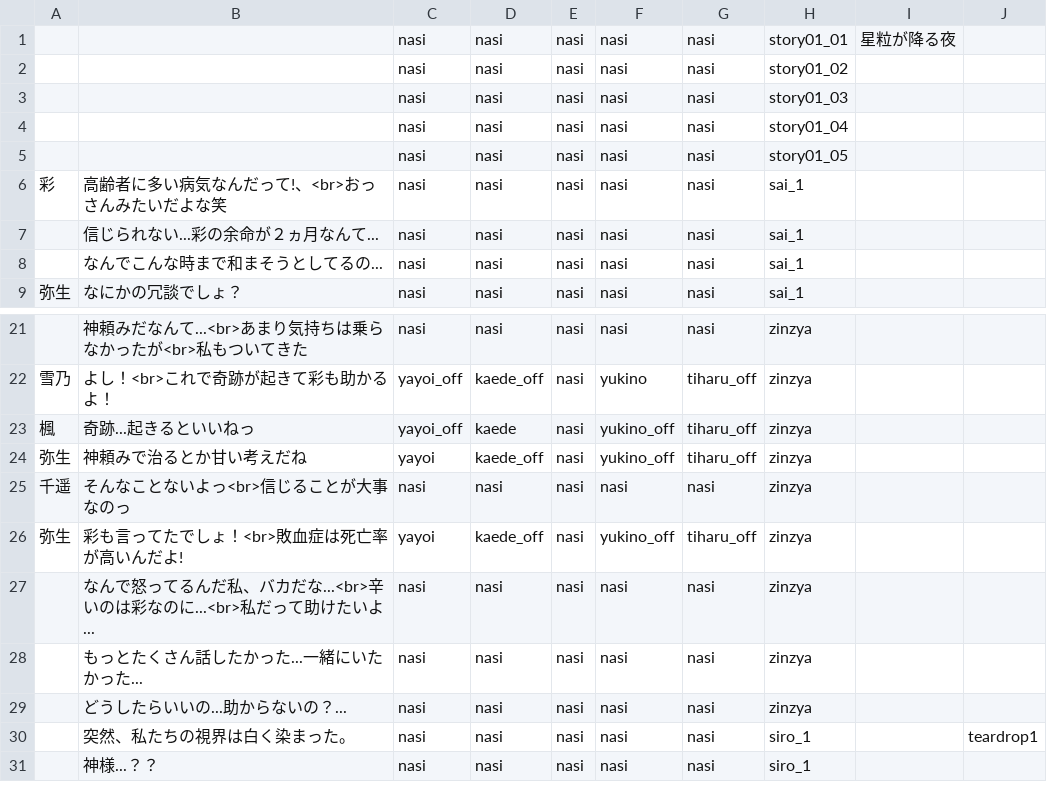
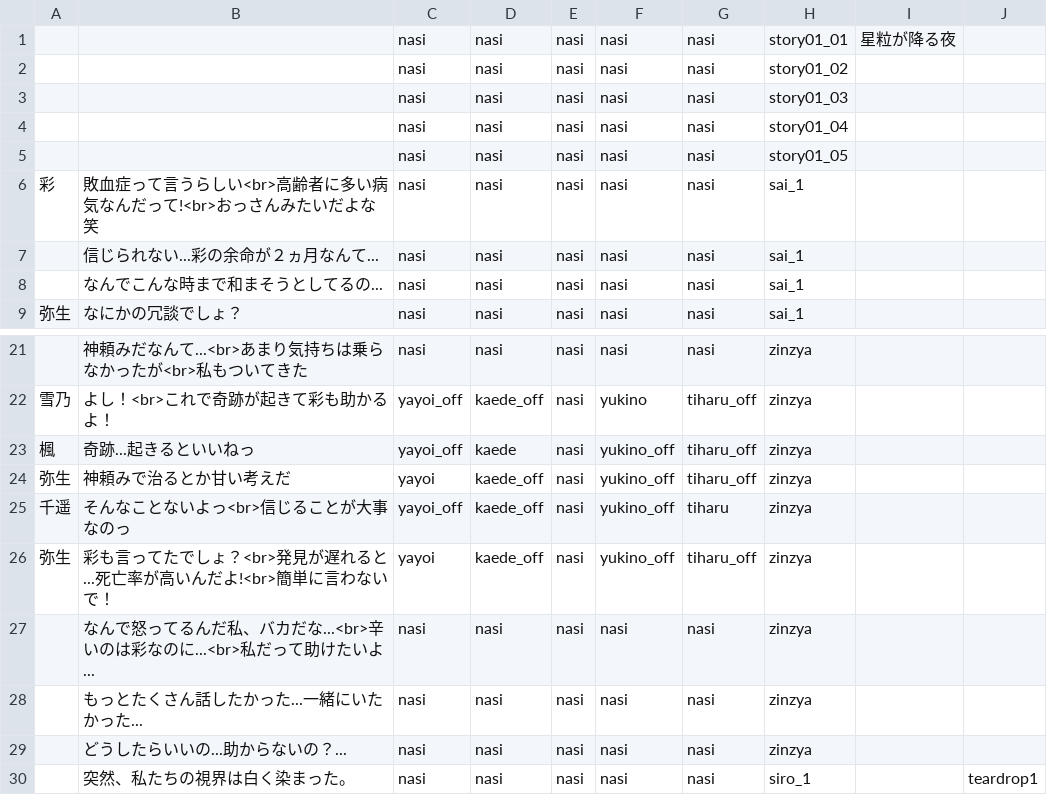
Before and after one commit to mline-lab/typing, a CSV file: STORY_yayoi/csv/story1.csv, drawn as a sheet; only a part is shown, gaps mark what is left out; the shorter side is filled out with more unchanged rows.

Commit message:
csv

```diff
--- a/STORY_yayoi/csv/story1.csv
+++ b/STORY_yayoi/csv/story1.csv
@@ -5,3 +5,3 @@
 ;;nasi;nasi;nasi;nasi;nasi;story01_05;;;
-彩;高齢者に多い病気なんだって!、<br>おっさんみたいだよな笑;nasi;nasi;nasi;nasi;nasi;sai_1;;;
+彩;敗血症って言うらしい<br>高齢者に多い病気なんだって!<br>おっさんみたいだよな笑;nasi;nasi;nasi;nasi;nasi;sai_1;;;
 ;信じられない...彩の余命が２ヵ月なんて...;nasi;nasi;nasi;nasi;nasi;sai_1;;;
@@ -23,5 +23,5 @@
 楓;奇跡...起きるといいねっ;yayoi_off;kaede;nasi;yukino_off;tiharu_off;zinzya;;;
-弥生;神頼みで治るとか甘い考えだね;yayoi;kaede_off;nasi;yukino_off;tiharu_off;zinzya;;;
-千遥;そんなことないよっ<br>信じることが大事なのっ;nasi;nasi;nasi;nasi;nasi;zinzya;;;
-弥生;彩も言ってたでしょ！<br>敗血症は死亡率が高いんだよ!;yayoi;kaede_off;nasi;yukino_off;tiharu_off;zinzya;;;
+弥生;神頼みで治るとか甘い考えだ;yayoi;kaede_off;nasi;yukino_off;tiharu_off;zinzya;;;
+千遥;そんなことないよっ<br>信じることが大事なのっ;yayoi_off;kaede_off;nasi;yukino_off;tiharu;zinzya;;;
+弥生;彩も言ってたでしょ？<br>発見が遅れると...死亡率が高いんだよ!<br>簡単に言わないで！;yayoi;kaede_off;nasi;yukino_off;tiharu_off;zinzya;;;
 ;なんで怒ってるんだ私、バカだな...<br>辛いのは彩なのに...<br>私だって助けたいよ...;nasi;nasi;nasi;nasi;nasi;zinzya;;;
```
